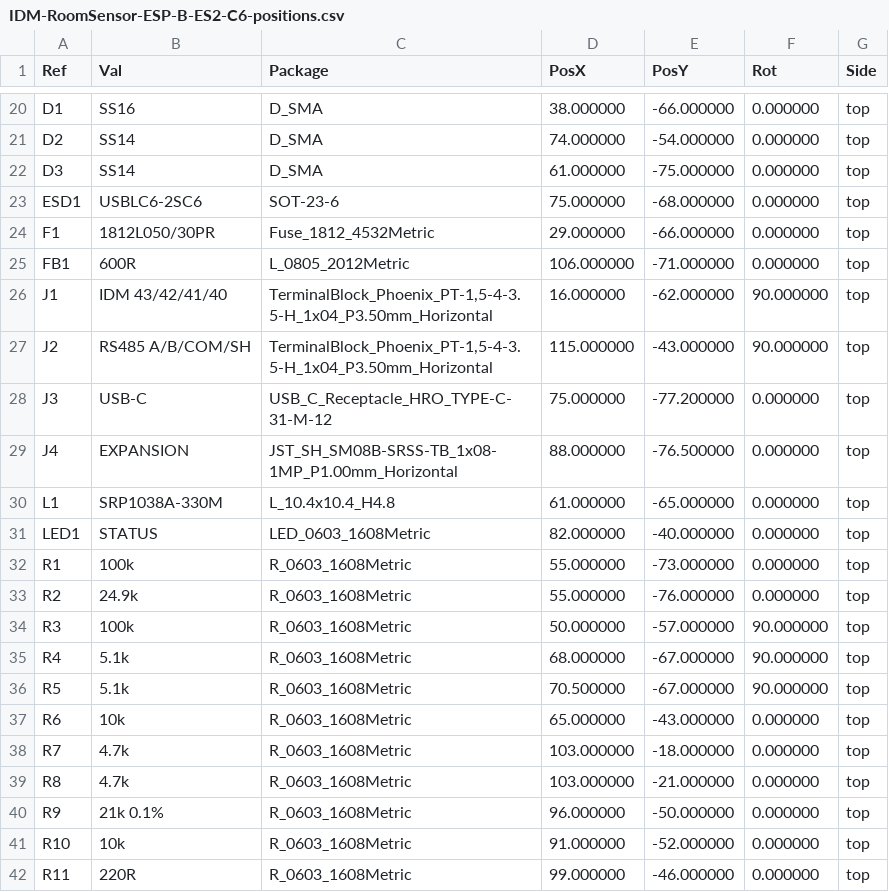
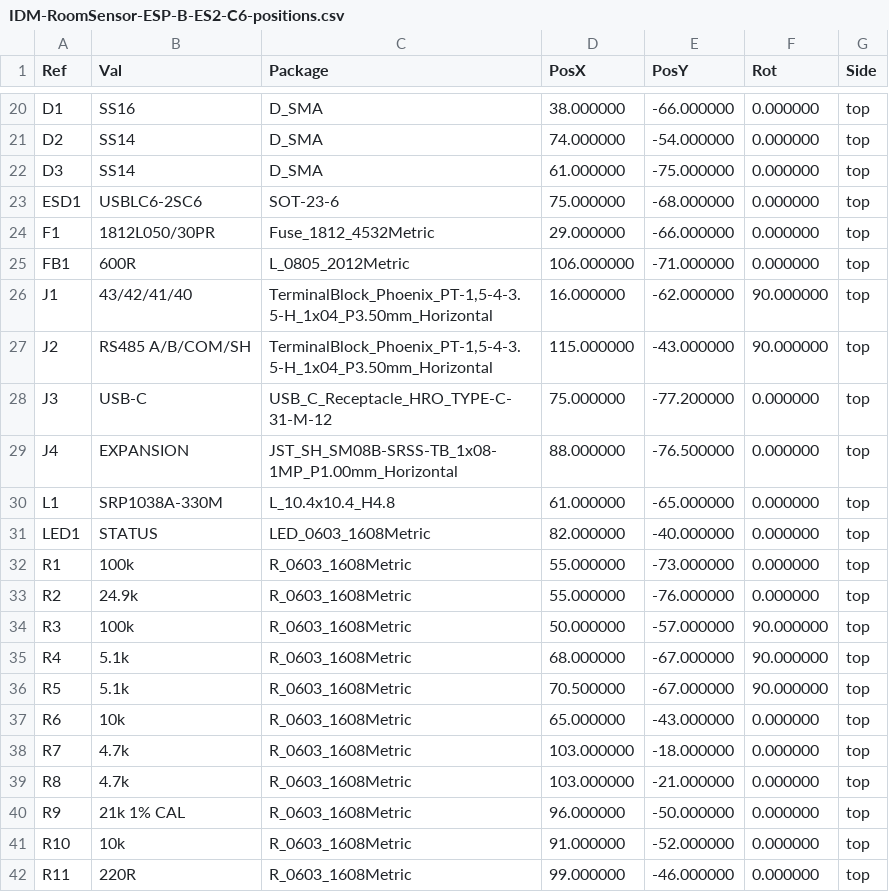
Before and after one commit to Xerolux/IDM-Smart-Climate-Platform, a CSV file: hardware/esp-sensor/manufacturing/B-ES2-C6/IDM-RoomSensor-ESP-B-ES2-C6-positions.csv, drawn as a sheet; only a part is shown, gaps mark what is left out.

```diff
--- a/hardware/esp-sensor/manufacturing/B-ES2-C6/IDM-RoomSensor-ESP-B-ES2-C6-positions.csv
+++ b/hardware/esp-sensor/manufacturing/B-ES2-C6/IDM-RoomSensor-ESP-B-ES2-C6-positions.csv
@@ -25,3 +25,3 @@ Ref,Val,Package,PosX,PosY,Rot,Side
 "FB1","600R","L_0805_2012Metric",106.000000,-71.000000,0.000000,top
-"J1","IDM 43/42/41/40","TerminalBlock_Phoenix_PT-1,5-4-3.5-H_1x04_P3.50mm_Horizontal",16.000000,-62.000000,90.000000,top
+"J1","43/42/41/40","TerminalBlock_Phoenix_PT-1,5-4-3.5-H_1x04_P3.50mm_Horizontal",16.000000,-62.000000,90.000000,top
 "J2","RS485 A/B/COM/SH","TerminalBlock_Phoenix_PT-1,5-4-3.5-H_1x04_P3.50mm_Horizontal",115.000000,-43.000000,90.000000,top
@@ -39,3 +39,3 @@ Ref,Val,Package,PosX,PosY,Rot,Side
 "R8","4.7k","R_0603_1608Metric",103.000000,-21.000000,0.000000,top
-"R9","21k 0.1%","R_0603_1608Metric",96.000000,-50.000000,0.000000,top
+"R9","21k 1% CAL","R_0603_1608Metric",96.000000,-50.000000,0.000000,top
 "R10","10k","R_0603_1608Metric",91.000000,-52.000000,0.000000,top
```
Also changed, not shown: hardware/esp-sensor/manufacturing/B-ES2-C6/B-ES2-C6-BOM.csv, hardware/esp-sensor/manufacturing/B-ES2-C6/JLCPCB/JLCPCB_BOM.csv, 12 other files.
